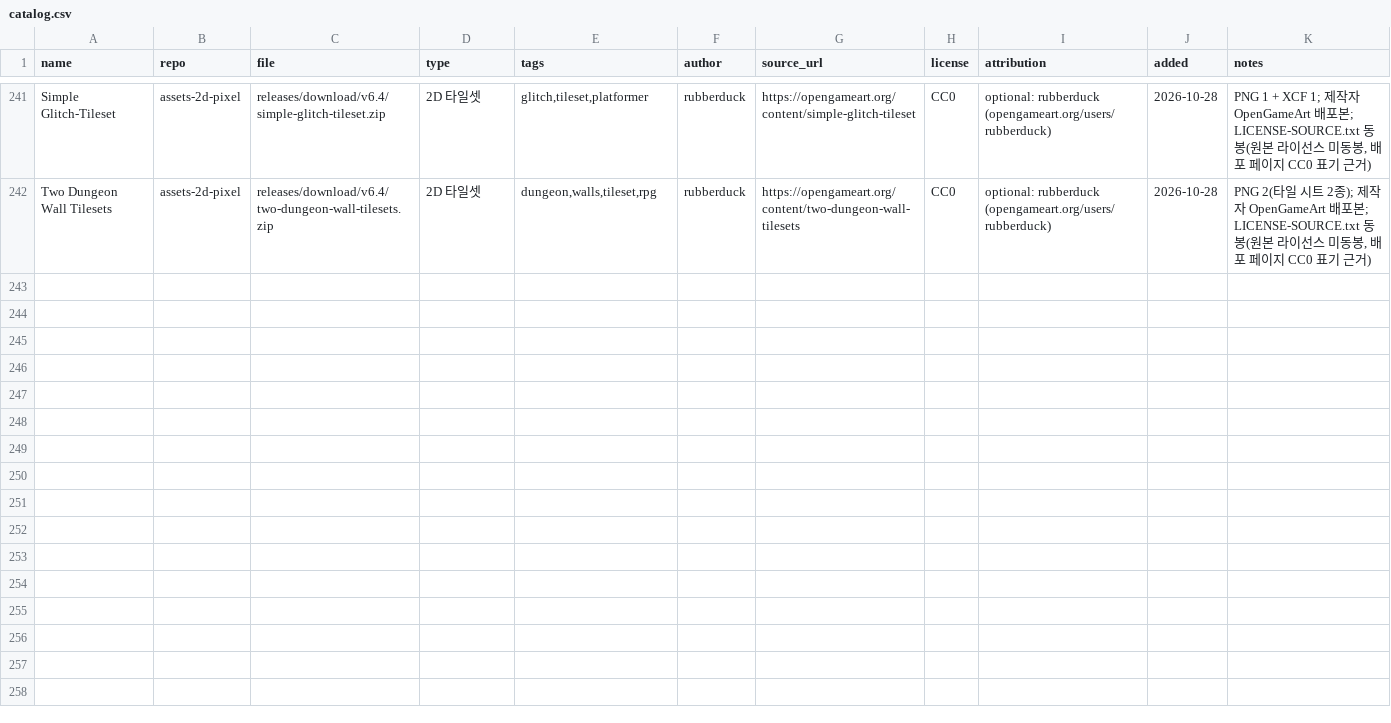
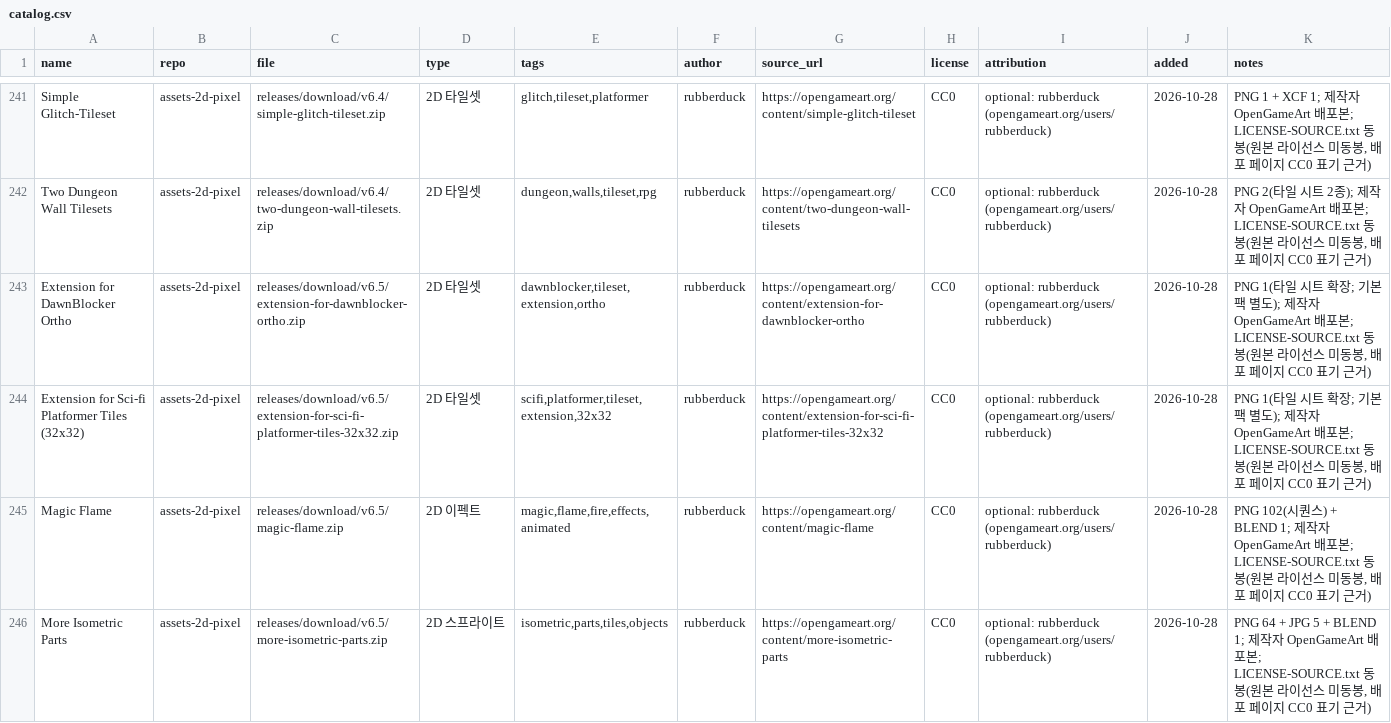
Before and after one commit to sigco3111/game-asset-catalog, a CSV file: catalog.csv, drawn as a sheet; only a part is shown, gaps mark what is left out; rows hold the shown columns only; the diff covers the shown part only; the diff names each change by its address in the sheet, - before the commit and + after, or states it on an @@ line.

Commit message:
Add new 2D assets and effects to catalog

```diff
--- a/catalog.csv
+++ b/catalog.csv
+row 243: Extension for DawnBlocker Ortho | assets-2d-pixel | releases/download/v6.5/extension-for-dawnblocker-ortho.zip | 2D 타일셋 | dawnblocker,tileset,extension,ortho | rubberduck | https://opengameart.org/content/extension-for-dawnblocker-ortho | CC0 | optional: rubberduck (opengameart.org/users/rubberduck) | 2026-10-28 | PNG 1(타일 시트 확장; 기본팩 별도); 제작자 OpenGameArt 배포본; LICENSE-SOURCE.txt 동봉(원본 라이선스 미동봉, 배포 페이지 CC0 표기 근거)
+row 244: Extension for Sci-fi Platformer Tiles (32x32) | assets-2d-pixel | releases/download/v6.5/extension-for-sci-fi-platformer-tiles-32x32.zip | 2D 타일셋 | scifi,platformer,tileset,extension,32x32 | rubberduck | https://opengameart.org/content/extension-for-sci-fi-platformer-tiles-32x32 | CC0 | optional: rubberduck (opengameart.org/users/rubberduck) | 2026-10-28 | PNG 1(타일 시트 확장; 기본팩 별도); 제작자 OpenGameArt 배포본; LICENSE-SOURCE.txt 동봉(원본 라이선스 미동봉, 배포 페이지 CC0 표기 근거)
+row 245: Magic Flame | assets-2d-pixel | releases/download/v6.5/magic-flame.zip | 2D 이펙트 | magic,flame,fire,effects,animated | rubberduck | https://opengameart.org/content/magic-flame | CC0 | optional: rubberduck (opengameart.org/users/rubberduck) | 2026-10-28 | PNG 102(시퀀스) + BLEND 1; 제작자 OpenGameArt 배포본; LICENSE-SOURCE.txt 동봉(원본 라이선스 미동봉, 배포 페이지 CC0 표기 근거)
+row 246: More Isometric Parts | assets-2d-pixel | releases/download/v6.5/more-isometric-parts.zip | 2D 스프라이트 | isometric,parts,tiles,objects | rubberduck | https://opengameart.org/content/more-isometric-parts | CC0 | optional: rubberduck (opengameart.org/users/rubberduck) | 2026-10-28 | PNG 64 + JPG 5 + BLEND 1; 제작자 OpenGameArt 배포본; LICENSE-SOURCE.txt 동봉(원본 라이선스 미동봉, 배포 페이지 CC0 표기 근거)
```
Also changed, not shown: 3 added rows elsewhere in this file.
